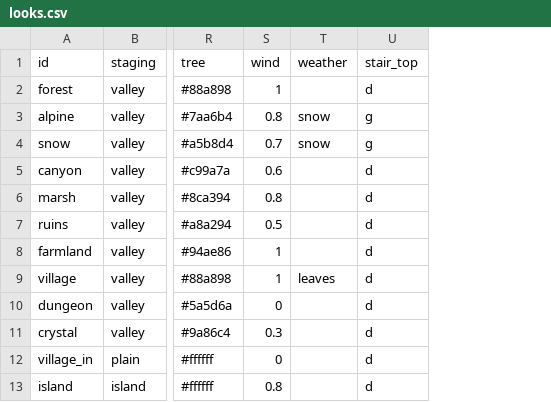
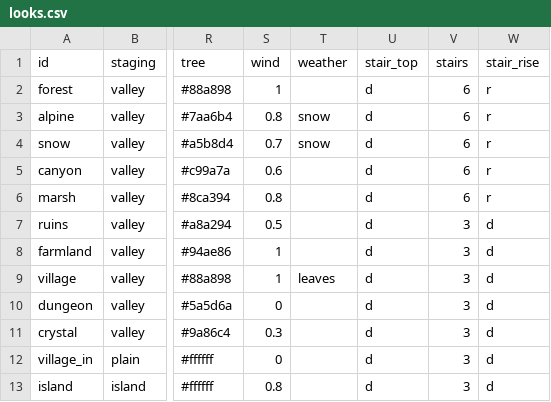
Before and after one commit to BrandonSigil/lodestone, a CSV file: game/data/looks.csv, drawn as a sheet; only a part is shown, gaps mark what is left out; the diff names each change by its address in the sheet, - before the commit and + after, or states it on an @@ line.

```diff
--- a/game/data/looks.csv
+++ b/game/data/looks.csv
+column V (stairs), rows 2-13: 6 | 6 | 6 | 6 | 6 | 3 | 3 | 3 | 3 | 3 | 3 | 3
+column W (stair_rise), rows 2-13: r | r | r | r | r | d | d | d | d | d | d | d
-U3:U4 (stair_top): g
+U3:U4 (stair_top): d
```
Also changed, not shown: 4 other files.
